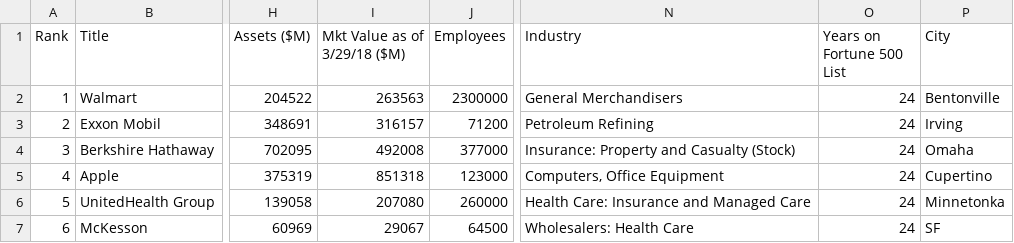
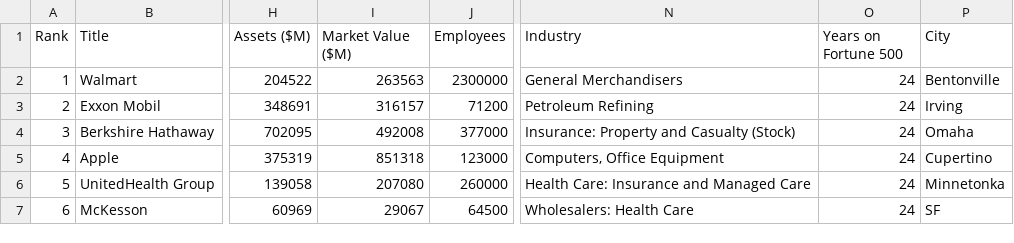
Before and after one commit to michalis0/Business-Intelligence-and-Analytics, a CSV file: data/fortune500.csv, drawn as a sheet; only a part is shown, gaps mark what is left out; the diff names each change by its address in the sheet, - before the commit and + after, or states it on an @@ line.

Commit message:
Update fortune500.csv

```diff
--- a/data/fortune500.csv
+++ b/data/fortune500.csv
-I1: Mkt Value as of 3/29/18 ($M)
+I1: Market Value ($M)
-O1: Years on Fortune 500 List
+O1: Years on Fortune 500
```
